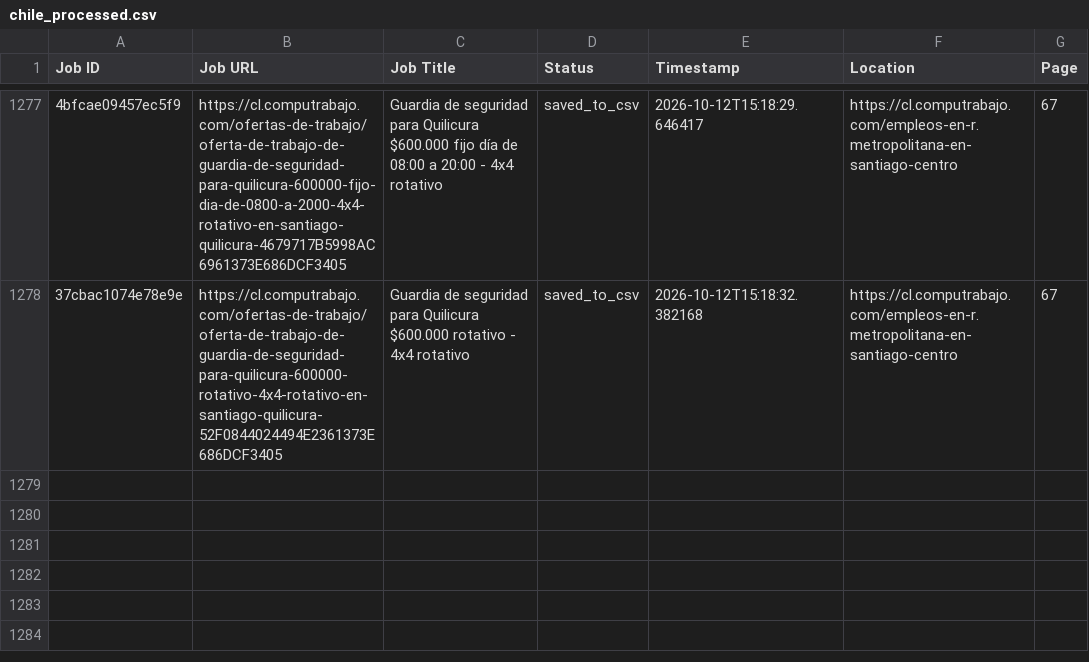
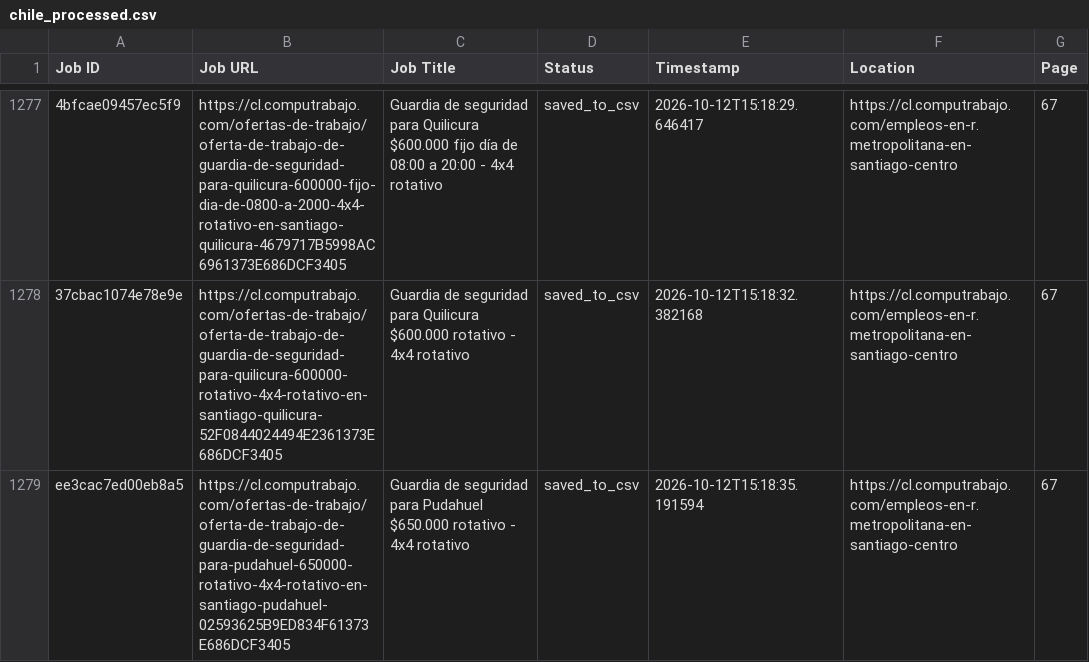
Before and after one commit to liliankason/computrabajo_chile_scraper, a CSV file: chile_processed.csv, drawn as a sheet; only a part is shown, gaps mark what is left out; the diff names each change by its address in the sheet, - before the commit and + after, or states it on an @@ line.

```diff
--- a/chile_processed.csv
+++ b/chile_processed.csv
+row 1279: ee3cac7ed00eb8a5 | https://cl.computrabajo.com/ofertas-de-trabajo/oferta-de-trabajo-de-guardia-de-seguridad-para-pudahuel-650000-rotativo-4x4-rotativo-en-santiago-pudahuel-02593625B9ED834F61373E686DCF3405 | Guardia de seguridad para Pudahuel $650.000 rotativo - 4x4 rotativo | saved_to_csv | 2026-10-12T15:18:35.191594 | https://cl.computrabajo.com/empleos-en-r.metropolitana-en-santiago-centro | 67
```
Also changed, not shown: 2 other files.
